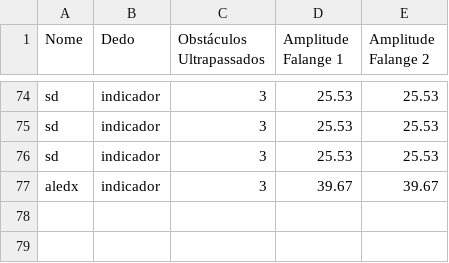
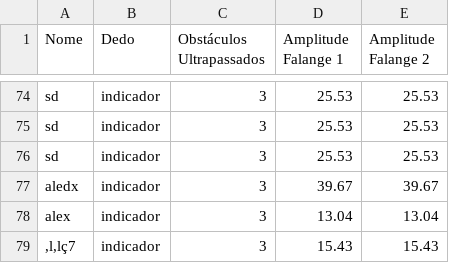
Before and after one commit to alexsandromfas/marmsoft, a CSV file: FlyBird/data/results.csv, drawn as a sheet; only a part is shown, gaps mark what is left out; the diff names each change by its address in the sheet, - before the commit and + after, or states it on an @@ line.

```diff
--- a/FlyBird/data/results.csv
+++ b/FlyBird/data/results.csv
+row 78: alex | indicador | 3 | 13.04 | 13.04
+row 79: ,l,lç7 | indicador | 3 | 15.43 | 15.43
```
Also changed, not shown: 11 other files.
